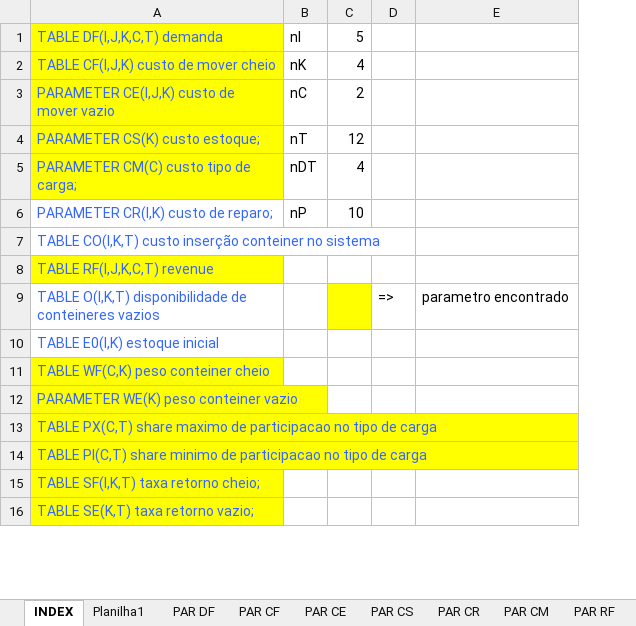
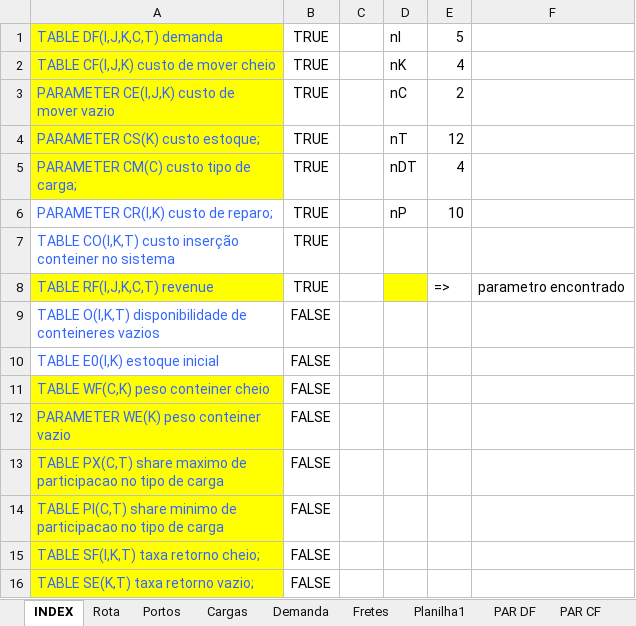
Before and after one commit to enzokgomes/PlanejamentoEstocasticoDeRotas, an Excel workbook: Dados/Modelo.xlsx, sheet INDEX, drawn as a sheet; only a part is shown; values as stored, in another font and other column widths than the file's, no borders; removed rows and columns are numbered as before the commit, all else as after; the diff names each change by its address in the sheet, - before the commit and + after, or states it on an @@ line.

```diff
--- a/Dados/Modelo.xlsx (sheet INDEX)
+++ b/Dados/Modelo.xlsx (sheet INDEX)
+sheet tab: Rota
+sheet tab: Portos
+sheet tab: Cargas
+sheet tab: Demanda
+sheet tab: Fretes
+column B, rows 1-16: TRUE | TRUE | TRUE | TRUE | TRUE | TRUE | TRUE | TRUE | FALSE | FALSE | FALSE | FALSE | FALSE | FALSE | FALSE | FALSE
+column C, empty
-column D, row 9: =>
-D8 fill: none
+D8 fill: #FFFF00
-E8: (empty)
+E8: =>
-F8: (empty)
+F8: parametro encontrado
-E9 fill: #FFFF00
+E9 fill: none
-F9: parametro encontrado
+F9: (empty)
```
Also changed, not shown: sheet Planilha1, 2 other files.
